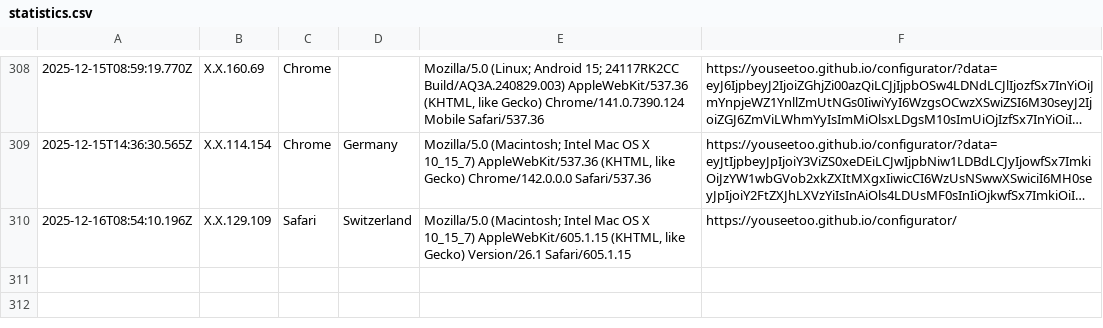
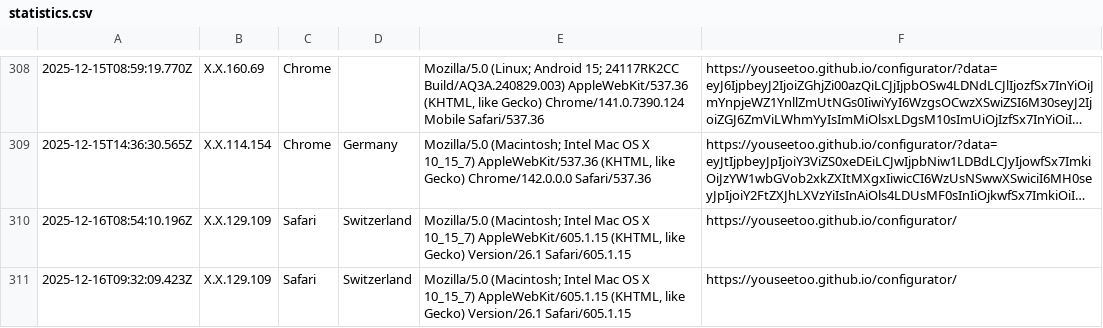
Before and after one commit to beniroquai/openUC2-OptiKit-Store, a CSV file: statistics/statistics.csv, drawn as a sheet; only a part is shown, gaps mark what is left out; long unchanged cells end in ….

Commit message:
Add user statistics entry: 2025-12-16T09:32:09.423Z

```diff
--- a/statistics/statistics.csv
+++ b/statistics/statistics.csv
@@ -310 +310,2 @@
 2025-12-16T08:54:10.196Z,X.X.129.109,Safari,Switzerland,"Mozilla/5.0 (Macintosh; Intel Mac OS X 10_15_7) AppleWebKit/605.1.15 (KHTML, like Gecko) Version/26.1 Safari/605.1.15",https://youseetoo.github.io/configurator/
+2025-12-16T09:32:09.423Z,X.X.129.109,Safari,Switzerland,"Mozilla/5.0 (Macintosh; Intel Mac OS X 10_15_7) AppleWebKit/605.1.15 (KHTML, like Gecko) Version/26.1 Safari/605.1.15",https://youseetoo.github.io/configurator/
```
